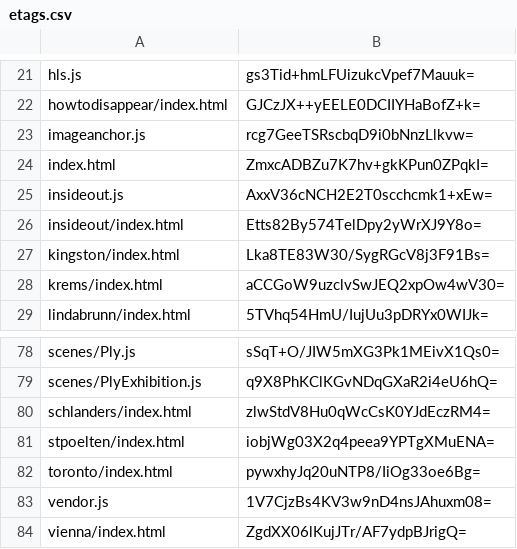
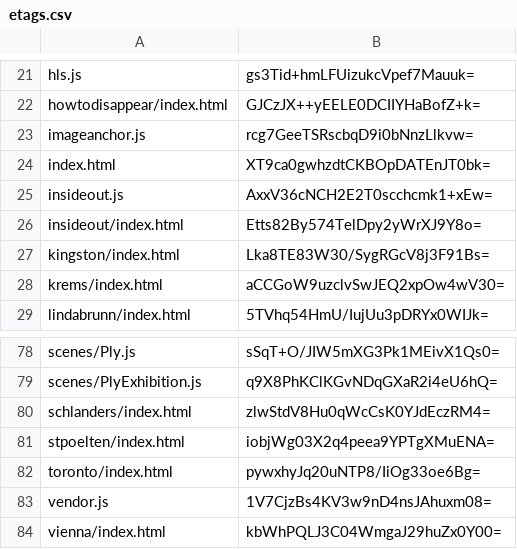
Before and after one commit to artificialmuseum/artificialmuseum.com, a CSV file: docs/etags.csv, drawn as a sheet; only a part is shown, gaps mark what is left out.

```diff
--- a/docs/etags.csv
+++ b/docs/etags.csv
@@ -23,3 +23,3 @@ howtodisappear/index.html,GJCzJX++yEELE0DCIIYHaBofZ+k=
 imageanchor.js,rcg7GeeTSRscbqD9i0bNnzLlkvw=
-index.html,ZmxcADBZu7K7hv+gkKPun0ZPqkI=
+index.html,XT9ca0gwhzdtCKBOpDATEnJT0bk=
 insideout.js,AxxV36cNCH2E2T0scchcmk1+xEw=
@@ -83,2 +83,2 @@ toronto/index.html,pywxhyJq20uNTP8/IiOg33oe6Bg=
 vendor.js,1V7CjzBs4KV3w9nD4nsJAhuxm08=
-vienna/index.html,ZgdXX06lKujJTr/AF7ydpBJrigQ=
+vienna/index.html,kbWhPQLJ3C04WmgaJ29huZx0Y00=
```
Also changed, not shown: 4 other files.
